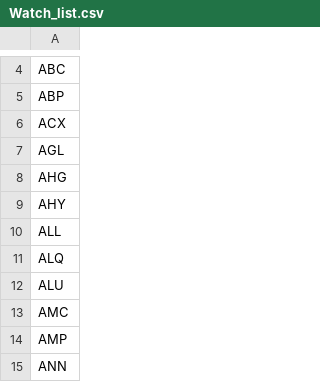
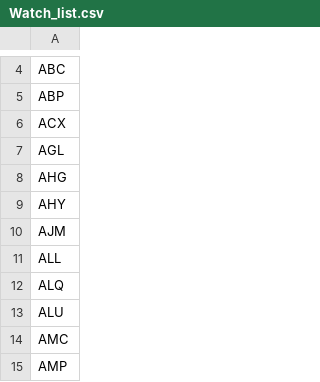
Before and after one commit to luckyphill/scando, a CSV file: Watch_list.csv, drawn as a sheet; only a part is shown, gaps mark what is left out; the shorter side is filled out with more unchanged rows; the diff names each change by its address in the sheet, - before the commit and + after, or states it on an @@ line.

```diff
--- a/Watch_list.csv
+++ b/Watch_list.csv
+row 10: AJM
```
Also changed, not shown: 4 other files.
